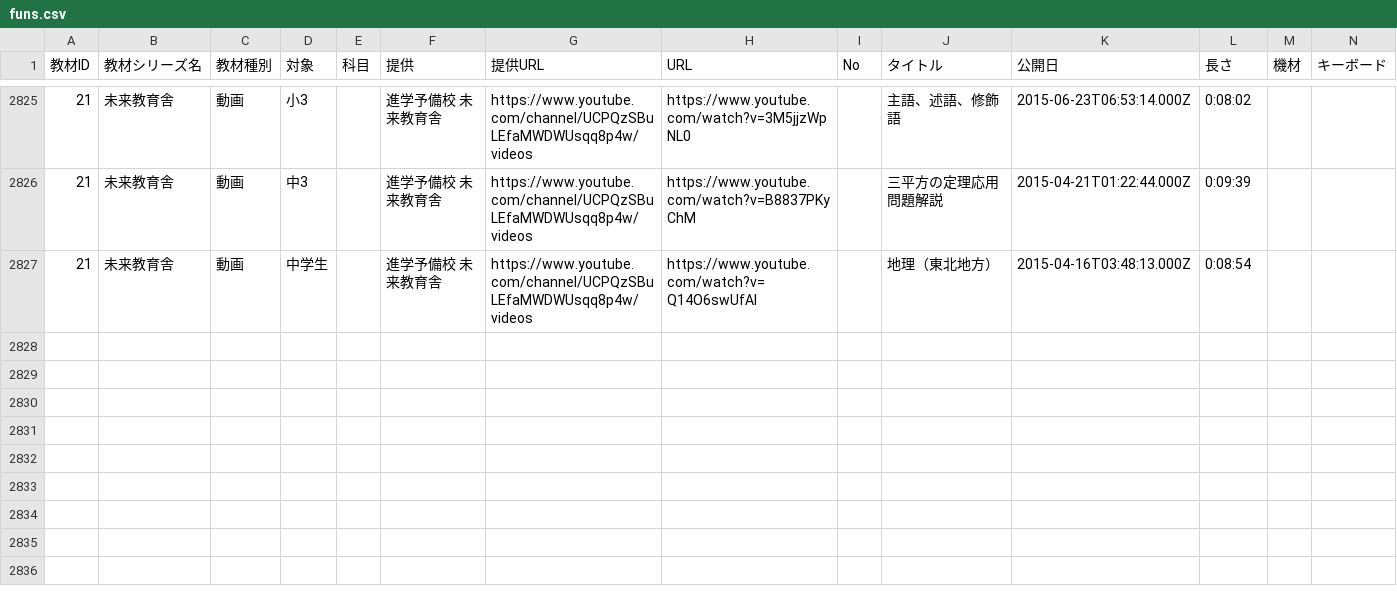
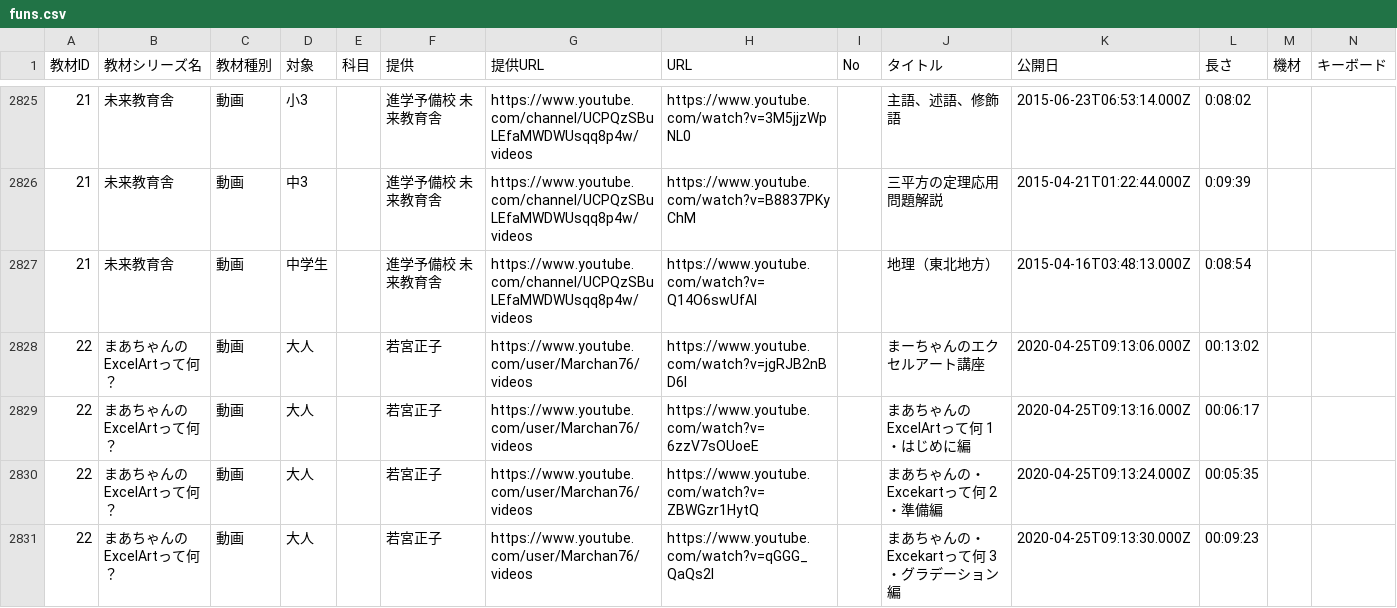
Before and after one commit to code4fukui/timetable, a CSV file: data/funs.csv, drawn as a sheet; only a part is shown, gaps mark what is left out; rows hold the shown columns only; the diff covers the shown part only; the diff names each change by its address in the sheet, - before the commit and + after, or states it on an @@ line.

```diff
--- a/data/funs.csv
+++ b/data/funs.csv
+row 2828: 22 | まあちゃんのExcelArtって何？ | 動画 | 大人 |  | 若宮正子 | https://www.youtube.com/user/Marchan76/videos | https://www.youtube.com/watch?v=jgRJB2nBD6I |  | まーちゃんのエクセルアート講座 | 2020-04-25T09:13:06.000Z | 00:13:02
+row 2829: 22 | まあちゃんのExcelArtって何？ | 動画 | 大人 |  | 若宮正子 | https://www.youtube.com/user/Marchan76/videos | https://www.youtube.com/watch?v=6zzV7sOUoeE |  | まあちゃんのExcelArtって何 1・はじめに編 | 2020-04-25T09:13:16.000Z | 00:06:17
+row 2830: 22 | まあちゃんのExcelArtって何？ | 動画 | 大人 |  | 若宮正子 | https://www.youtube.com/user/Marchan76/videos | https://www.youtube.com/watch?v=ZBWGzr1HytQ |  | まあちゃんの・Excekartって何 2・準備編 | 2020-04-25T09:13:24.000Z | 00:05:35
+row 2831: 22 | まあちゃんのExcelArtって何？ | 動画 | 大人 |  | 若宮正子 | https://www.youtube.com/user/Marchan76/videos | https://www.youtube.com/watch?v=qGGG_QaQs2I |  | まあちゃんの・Excekartって何 3・グラデーション編 | 2020-04-25T09:13:30.000Z | 00:09:23
```
Also changed, not shown: 3 added rows and 2 edited cells elsewhere in this file, data/index.csv, 4 other files.
